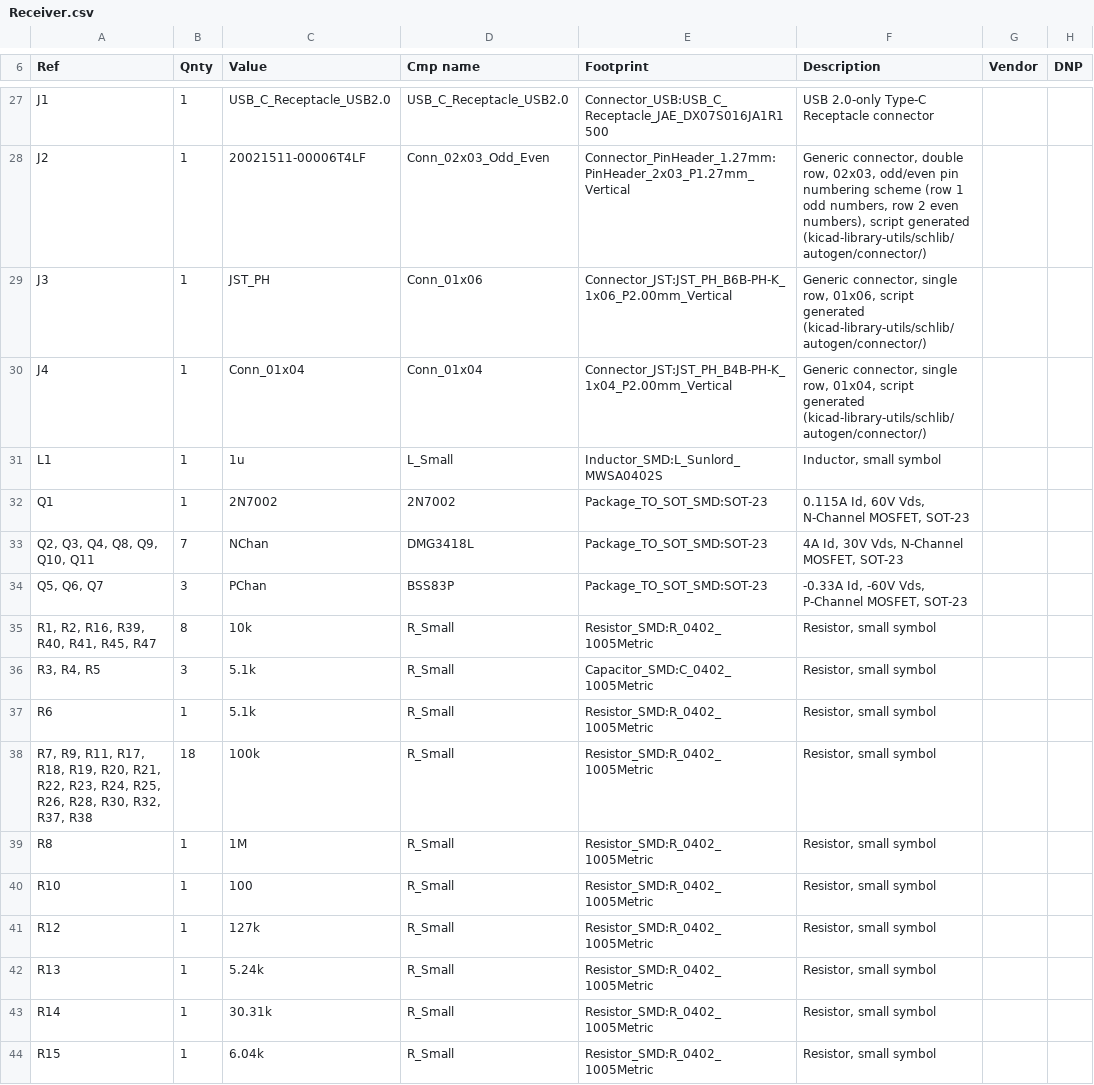
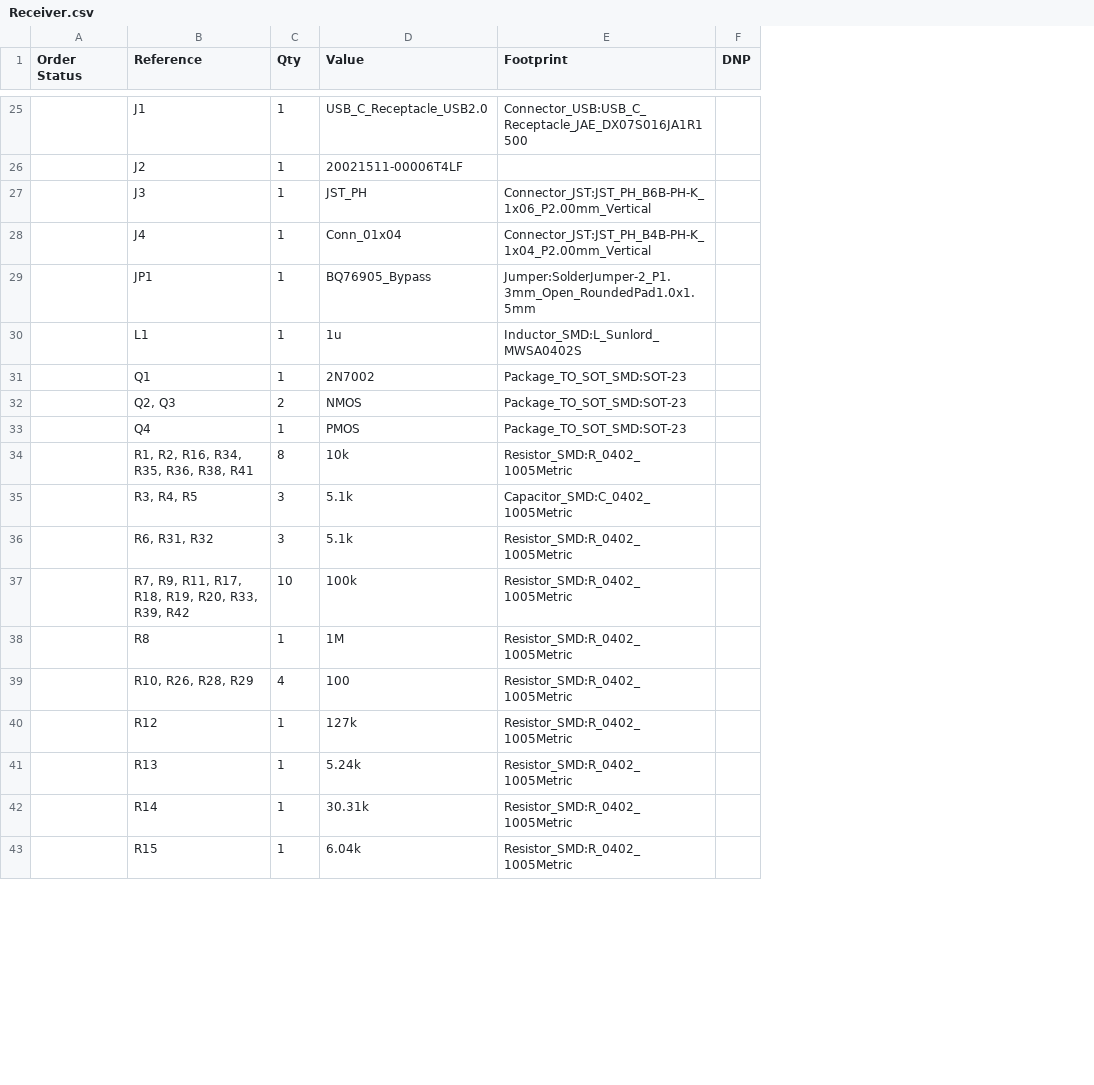
Before and after one commit to andrew153d/RemoteWelderController, a CSV file: hardware/Receiver/Receiver.csv, drawn as a sheet; only a part is shown, gaps mark what is left out; removed rows and columns are numbered as before the commit, all else as after; the diff covers the shown part only; the diff names each change by its address in the sheet, - before the commit and + after, or states it on an @@ line.

```diff
--- a/hardware/Receiver/Receiver.csv
+++ b/hardware/Receiver/Receiver.csv
+column A (Order Status), empty
-column D (Cmp name), rows 27-32: USB_C_Receptacle_USB2.0 | Conn_02x03_Odd_Even | Conn_01x06 | Conn_01x04 | L_Small | 2N7002; rows 35-44: all R_Small
-column F (Description), rows 27-32: USB 2.0-only Type-C Receptacle connector | Generic connector, double row, 02x03, odd/even pin numbering scheme (row 1 odd numbers, row 2 even numbers), script generated (kicad-library-utils/schlib/autogen/connector/) | Generic connector, single row, 01x06, script generated (kicad-library-utils/schlib/autogen/connector/) | Generic connector, single row, 01x04, script generated (kicad-library-utils/schlib/autogen/connector/) | Inductor, small symbol | 0.115A Id, 60V Vds, N-Channel MOSFET, SOT-23; rows 35-44: all Resistor, small symbol
-column G (Vendor), empty
-B1: Ref
+B1: Reference
-C1: Qnty
+C1: Qty
-E26 (Footprint): Connector_PinHeader_1.27mm:PinHeader_2x03_P1.27mm_Vertical
+E26 (Footprint): (empty)
+row 29:  | JP1 | 1 | BQ76905_Bypass | Jumper:SolderJumper-2_P1.3mm_Open_RoundedPad1.0x1.5mm
-row 33: Q2, Q3, Q4, Q8, Q9, Q10, Q11 | 7 | NChan | DMG3418L | Package_TO_SOT_SMD:SOT-23 | 4A Id, 30V Vds, N-Channel MOSFET, SOT-23
-row 34: Q5, Q6, Q7 | 3 | PChan | BSS83P | Package_TO_SOT_SMD:SOT-23 | -0.33A Id, -60V Vds, P-Channel MOSFET, SOT-23
+row 32:  | Q2, Q3 | 2 | NMOS | Package_TO_SOT_SMD:SOT-23
+row 33:  | Q4 | 1 | PMOS | Package_TO_SOT_SMD:SOT-23
-B34 (Reference): R1, R2, R16, R39, R40, R41, R45, R47
+B34 (Reference): R1, R2, R16, R34, R35, R36, R38, R41
-B36 (Reference): R6
+B36 (Reference): R6, R31, R32
-C36 (Qty): 1
+C36 (Qty): 3
-B37 (Reference): …R19, R20, R21, R22, R23, R24, R25, R26, R28, R30, R32, R37, R38
+B37 (Reference): …R19, R20, R33, R39, R42
-C37 (Qty): 18
+C37 (Qty): 10
-B39 (Reference): R10
+B39 (Reference): R10, R26, R28, R29
-C39 (Qty): 1
+C39 (Qty): 4
```
Also changed, not shown: 9 added rows, 9 removed rows and 20 edited cells elsewhere in this file, 10 other files.
